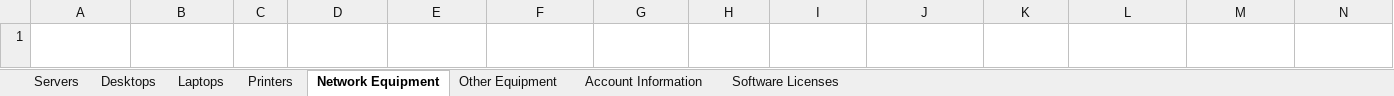
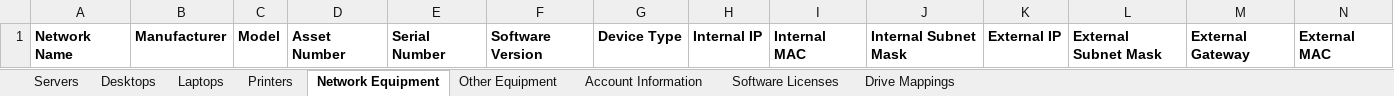
Before and after one commit to mdrisser/iidp, an Excel workbook: IT_Inventory-Template.xlsx, sheet Network Equipment, drawn as a sheet; only a part is shown; values as stored, in another font and other column widths than the file's, no borders; table styles not drawn; the diff covers the shown part only; the diff names each change by its address in the sheet, - before the commit and + after, or states it on an @@ line.

Commit message:
Update IT_Inventory-Template.xlsx
Reformatted to remove tables and freeze top row; added sheet for drive mappings

```diff
--- a/IT_Inventory-Template.xlsx (sheet Network Equipment)
+++ b/IT_Inventory-Template.xlsx (sheet Network Equipment)
+sheet tab: Drive Mappings
-A1:N1 text colour: #FFFFFF
+A1:N1 text colour: black
```
Also changed, not shown: cell formats elsewhere in this sheet, sheet Laptops, sheet Desktops, sheet Servers, sheet Printers, sheet Other Equipment, sheet Software Licenses, 1 more sheet.
